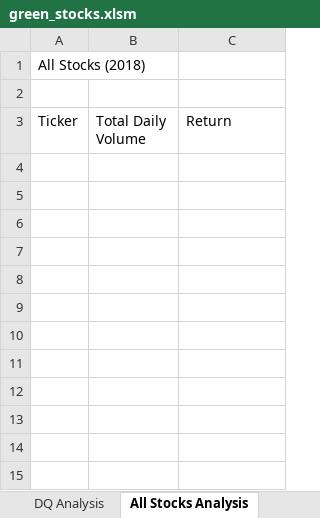
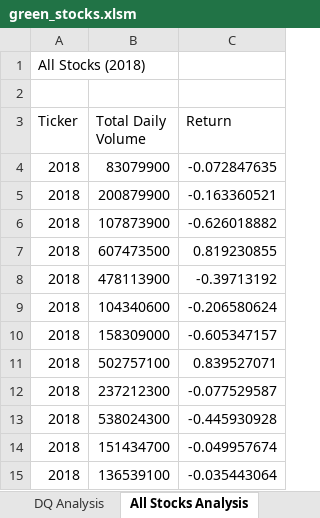
Before and after one commit to JoRanjit/stock-analysis, an Excel workbook: green_stocks.xlsm, sheet All Stocks Analysis, drawn as a sheet; values as stored, in another font and other column widths than the file's, no borders; the diff names each change by its address in the sheet, - before the commit and + after, or states it on an @@ line.

Commit message:
All Stocks Analysis

```diff
--- a/green_stocks.xlsm (sheet All Stocks Analysis)
+++ b/green_stocks.xlsm (sheet All Stocks Analysis)
+row 4: 2018 | 83079900 | -0.072847635
+row 5: 2018 | 200879900 | -0.163360521
+row 6: 2018 | 107873900 | -0.626018882
+row 7: 2018 | 607473500 | 0.819230855
+row 8: 2018 | 478113900 | -0.39713192
+row 9: 2018 | 104340600 | -0.206580624
+row 10: 2018 | 158309000 | -0.605347157
+row 11: 2018 | 502757100 | 0.839527071
+row 12: 2018 | 237212300 | -0.077529587
+row 13: 2018 | 538024300 | -0.445930928
+row 14: 2018 | 151434700 | -0.049957674
+row 15: 2018 | 136539100 | -0.035443064
```
